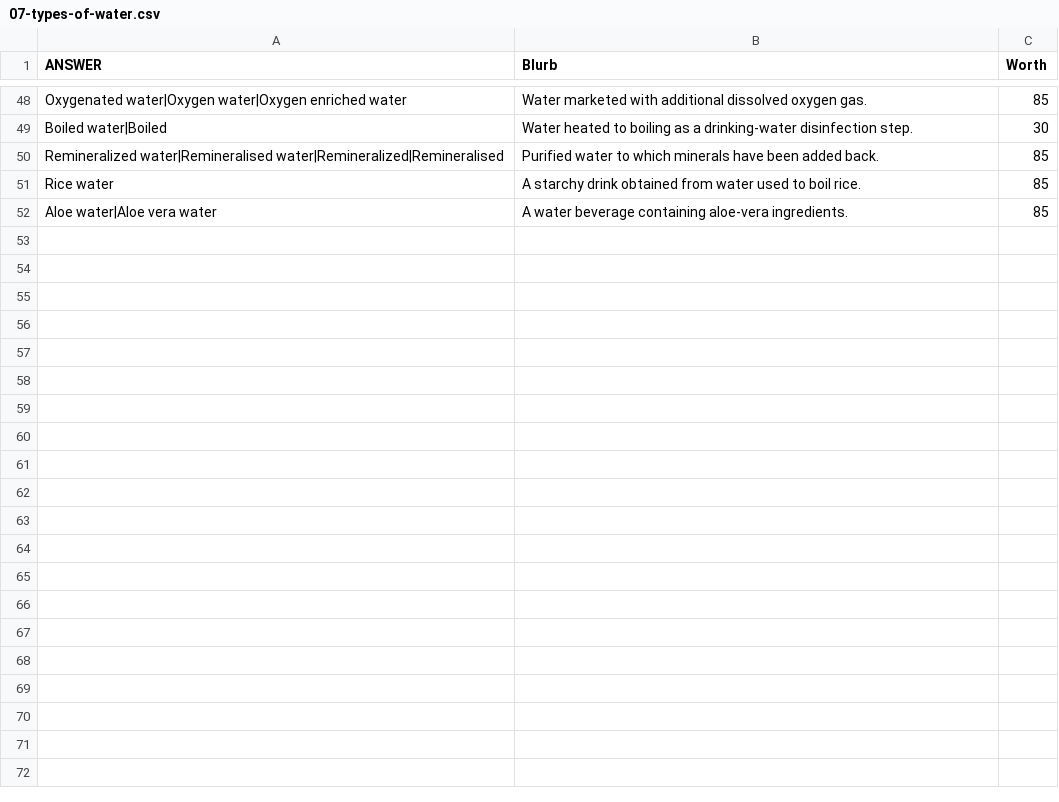
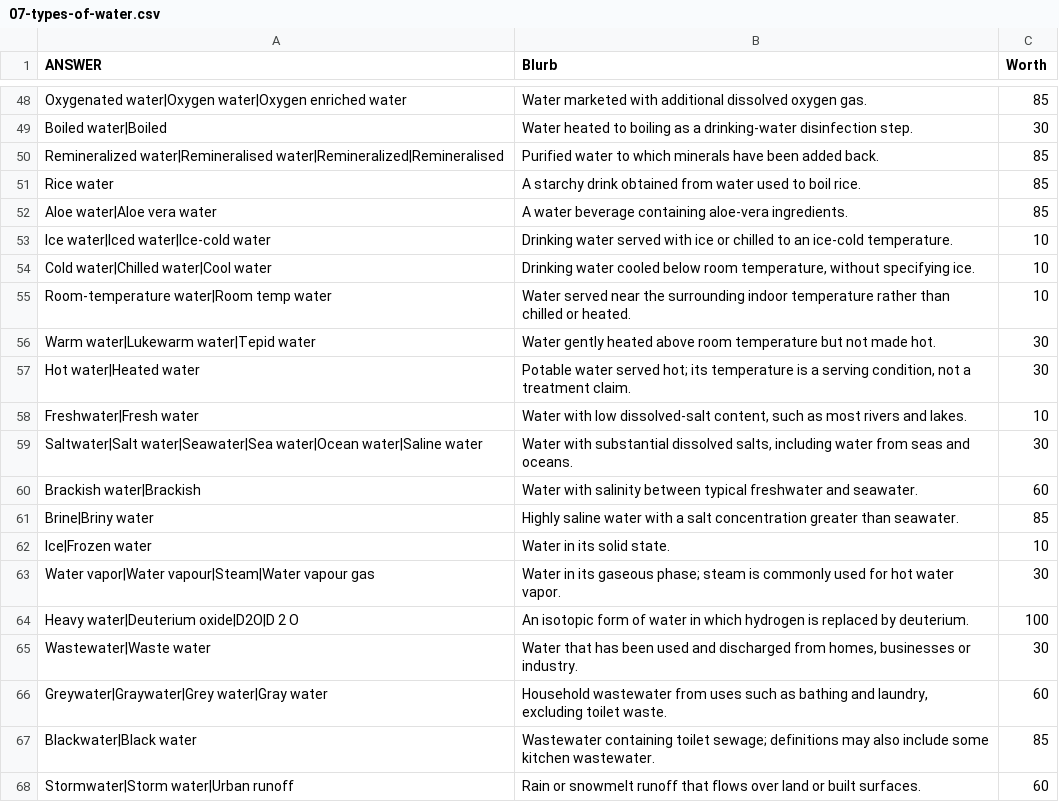
Before and after one commit to jurkovichm/carillion, a CSV file: question-packs/2026-10-13/07-types-of-water.csv, drawn as a sheet; only a part is shown, gaps mark what is left out; the diff names each change by its address in the sheet, - before the commit and + after, or states it on an @@ line.

Commit message:
Expand October 13 trivia answer packs
Add documented NFL player nicknames and water categories, and update MLB playoff-team blurbs and rarity scores. Keep the daily pack JSON and runtime data in sync.

```diff
--- a/question-packs/2026-10-13/07-types-of-water.csv
+++ b/question-packs/2026-10-13/07-types-of-water.csv
+row 53: Ice water|Iced water|Ice-cold water | Drinking water served with ice or chilled to an ice-cold temperature. | 10
+row 54: Cold water|Chilled water|Cool water | Drinking water cooled below room temperature, without specifying ice. | 10
+row 55: Room-temperature water|Room temp water | Water served near the surrounding indoor temperature rather than chilled or heated. | 10
+row 56: Warm water|Lukewarm water|Tepid water | Water gently heated above room temperature but not made hot. | 30
+row 57: Hot water|Heated water | Potable water served hot; its temperature is a serving condition, not a treatment claim. | 30
+row 58: Freshwater|Fresh water | Water with low dissolved-salt content, such as most rivers and lakes. | 10
+row 59: Saltwater|Salt water|Seawater|Sea water|Ocean water|Saline water | Water with substantial dissolved salts, including water from seas and oceans. | 30
+row 60: Brackish water|Brackish | Water with salinity between typical freshwater and seawater. | 60
+row 61: Brine|Briny water | Highly saline water with a salt concentration greater than seawater. | 85
+row 62: Ice|Frozen water | Water in its solid state. | 10
+row 63: Water vapor|Water vapour|Steam|Water vapour gas | Water in its gaseous phase; steam is commonly used for hot water vapor. | 30
+row 64: Heavy water|Deuterium oxide|D2O|D 2 O | An isotopic form of water in which hydrogen is replaced by deuterium. | 100
+row 65: Wastewater|Waste water | Water that has been used and discharged from homes, businesses or industry. | 30
+row 66: Greywater|Graywater|Grey water|Gray water | Household wastewater from uses such as bathing and laundry, excluding toilet waste. | 60
+row 67: Blackwater|Black water | Wastewater containing toilet sewage; definitions may also include some kitchen wastewater. | 85
+row 68: Stormwater|Storm water|Urban runoff | Rain or snowmelt runoff that flows over land or built surfaces. | 60
```
Also changed, not shown: question-packs/2026-10-13/02-nfl-wr-nicknames.csv, question-packs/2026-10-13/03-nfl-rb-nicknames.csv, 3 other files.
